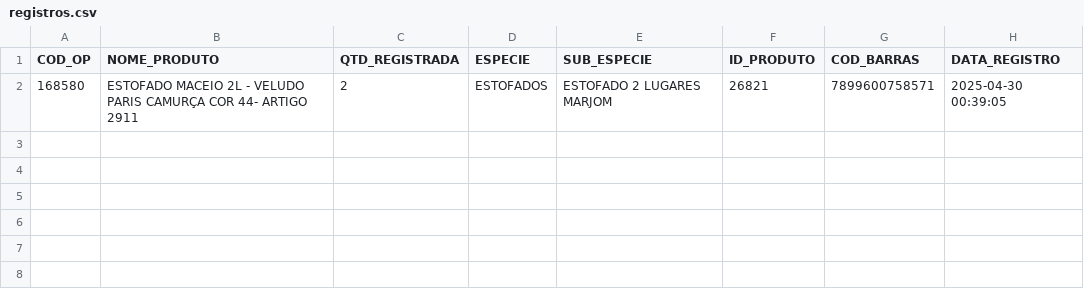
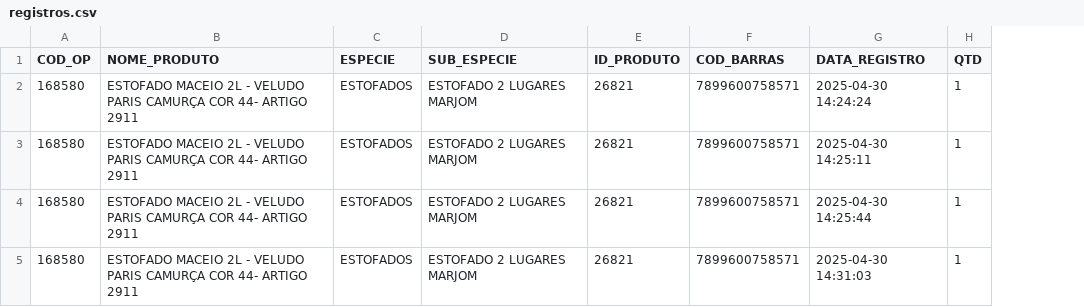
Before and after one commit to SanTorresx99/produto-acabado-control, a CSV file: src/files/registros.csv, drawn as a sheet; removed rows and columns are numbered as before the commit, all else as after; the diff names each change by its address in the sheet, - before the commit and + after, or states it on an @@ line.

```diff
--- a/src/files/registros.csv
+++ b/src/files/registros.csv
-column C (QTD_REGISTRADA), row 2: 2
+column H (QTD), row 5: 1
+row 2: 168580 | ESTOFADO MACEIO 2L - VELUDO PARIS CAMURÇA COR 44- ARTIGO 2911 | ESTOFADOS | ESTOFADO 2 LUGARES MARJOM | 26821 | 7899600758571 | 2025-04-30 14:24:24 | 1
+row 3: 168580 | ESTOFADO MACEIO 2L - VELUDO PARIS CAMURÇA COR 44- ARTIGO 2911 | ESTOFADOS | ESTOFADO 2 LUGARES MARJOM | 26821 | 7899600758571 | 2025-04-30 14:25:11 | 1
+row 4: 168580 | ESTOFADO MACEIO 2L - VELUDO PARIS CAMURÇA COR 44- ARTIGO 2911 | ESTOFADOS | ESTOFADO 2 LUGARES MARJOM | 26821 | 7899600758571 | 2025-04-30 14:25:44 | 1
-G5 (DATA_REGISTRO): 2025-04-30 00:39:05
+G5 (DATA_REGISTRO): 2025-04-30 14:31:03
```
Also changed, not shown: 20 other files.
